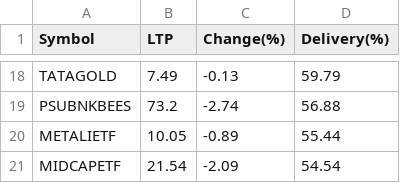
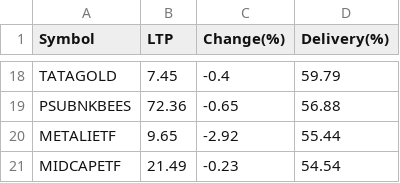
Before and after one commit to P0W/nse_indices, a CSV file: data/delivery_top_25/ETF.csv, drawn as a sheet; only a part is shown, gaps mark what is left out; the diff covers the shown part only; the diff names each change by its address in the sheet, - before the commit and + after, or states it on an @@ line.

```diff
--- a/data/delivery_top_25/ETF.csv
+++ b/data/delivery_top_25/ETF.csv
-B18 (LTP): 7.49
+B18 (LTP): 7.45
-C18 (Change(%)): -0.13
+C18 (Change(%)): -0.4
-B19 (LTP): 73.2
+B19 (LTP): 72.36
-C19 (Change(%)): -2.74
+C19 (Change(%)): -0.65
-B20 (LTP): 10.05
+B20 (LTP): 9.65
-C20 (Change(%)): -0.89
+C20 (Change(%)): -2.92
-B21 (LTP): 21.54
+B21 (LTP): 21.49
-C21 (Change(%)): -2.09
+C21 (Change(%)): -0.23
```
Also changed, not shown: 4 added rows, 4 removed rows and 23 edited cells elsewhere in this file, data/delivery_top_25/NIFTY_200.csv, data/delivery_top_25/NIFTY_50.csv, 1 other file.
